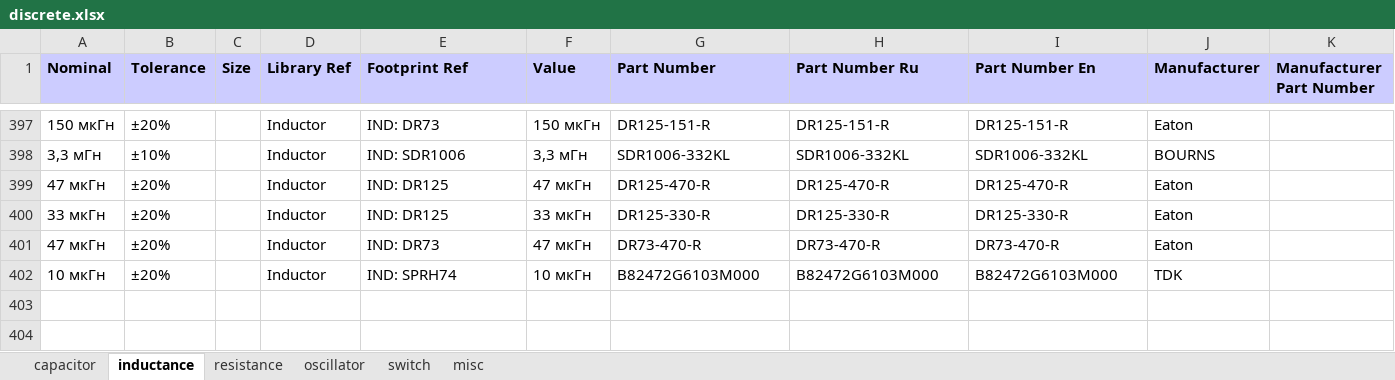
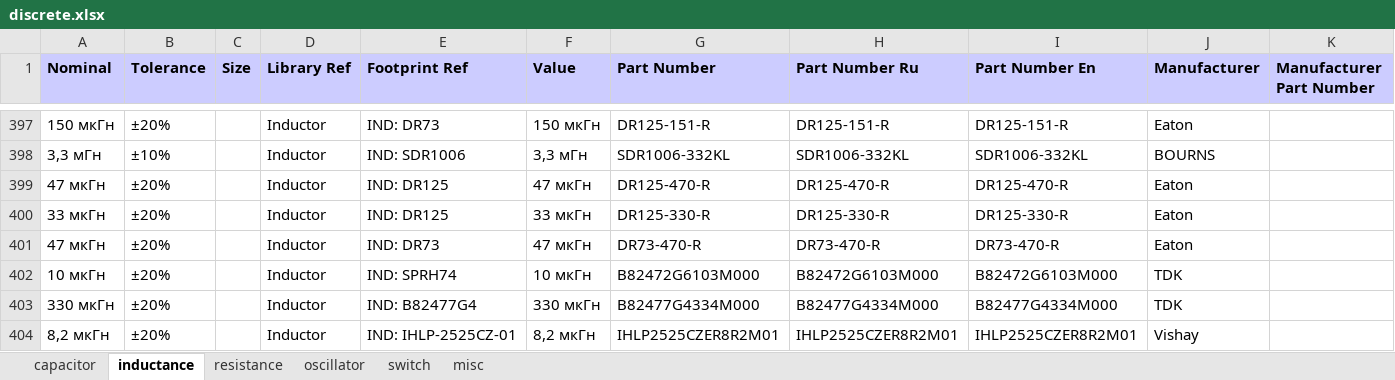
Before and after one commit to garou-g/elem_altium_db2, an Excel workbook: library/discrete.xlsx, sheet inductance, drawn as a sheet; only a part is shown, gaps mark what is left out; values as stored, in another font and other column widths than the file's, no borders; the diff names each change by its address in the sheet, - before the commit and + after, or states it on an @@ line.

```diff
--- a/library/discrete.xlsx (sheet inductance)
+++ b/library/discrete.xlsx (sheet inductance)
+row 403: 330 мкГн | ±20% |  | Inductor | IND: B82477G4 | 330 мкГн | B82477G4334M000 | B82477G4334M000 | B82477G4334M000 | TDK
+row 404: 8,2 мкГн | ±20% |  | Inductor | IND: IHLP-2525CZ-01 | 8,2 мкГн | IHLP2525CZER8R2M01 | IHLP2525CZER8R2M01 | IHLP2525CZER8R2M01 | Vishay
```
Also changed, not shown: library/transistors.xlsx, 2 other files.
